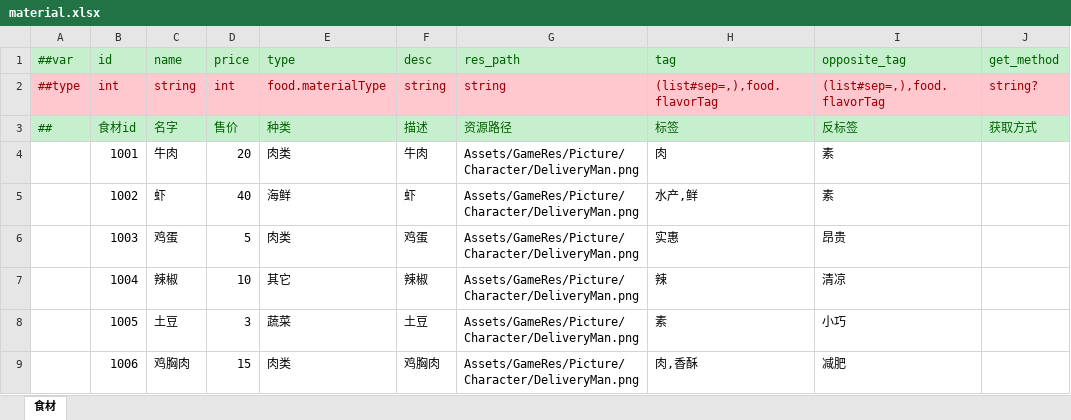
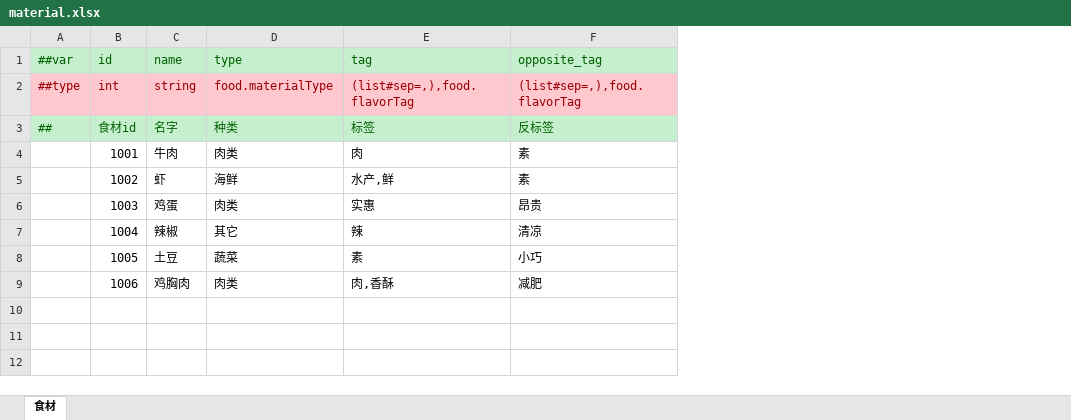
Before and after one commit to zhangyile1991911/ProjectX, an Excel workbook: DataConfig/Datas/material.xlsx, sheet 食材, drawn as a sheet; values as stored, in another font and other column widths than the file's, no borders; the diff names each change by its address in the sheet, - before the commit and + after, or states it on an @@ line.

```diff
--- a/DataConfig/Datas/material.xlsx (sheet 食材)
+++ b/DataConfig/Datas/material.xlsx (sheet 食材)
-column D (price), rows 2-9: int | 售价 | 20 | 40 | 5 | 10 | 3 | 15
-column F (desc), rows 2-9: string | 描述 | 牛肉 | 虾 | 鸡蛋 | 辣椒 | 土豆 | 鸡胸肉
-column G (res_path), rows 2-9: string | 资源路径 | Assets/GameRes/Picture/Character/DeliveryMan.png | Assets/GameRes/Picture/Character/DeliveryMan.png | Assets/GameRes/Picture/Character/DeliveryMan.png | Assets/GameRes/Picture/Character/DeliveryMan.png | Assets/GameRes/Picture/Character/DeliveryMan.png | Assets/GameRes/Picture/Character/DeliveryMan.png
-column J (get_method), rows 2-3: string? | 获取方式
```
Also changed, not shown: DataConfig/Datas/__enums__.xlsx, DataConfig/Datas/__tables__.xlsx, 5 other files.
